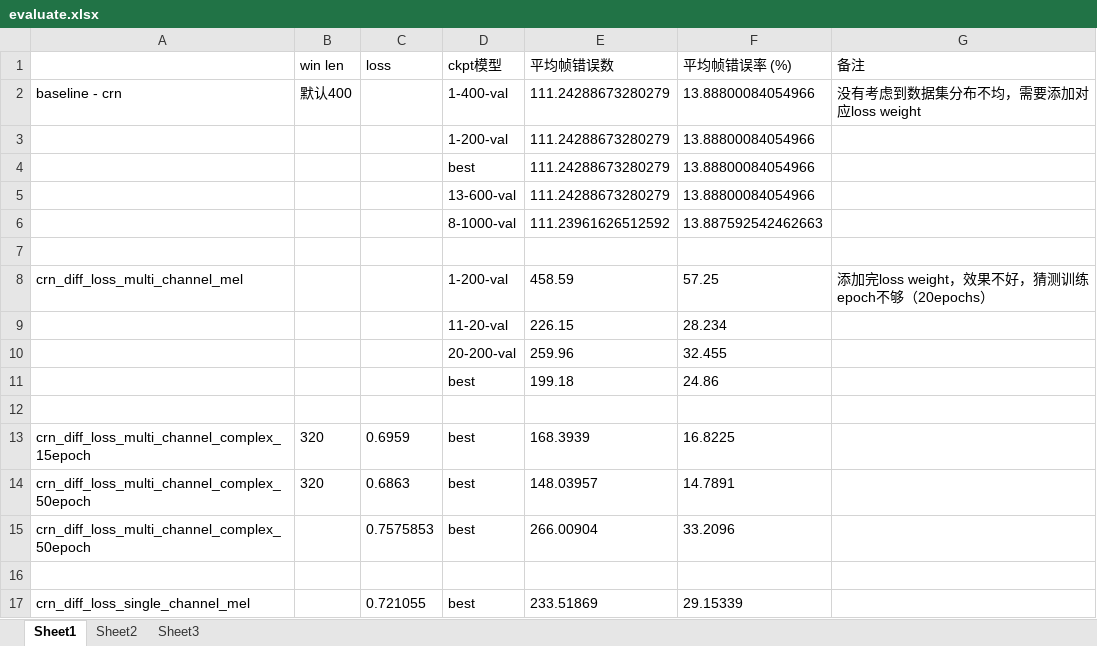
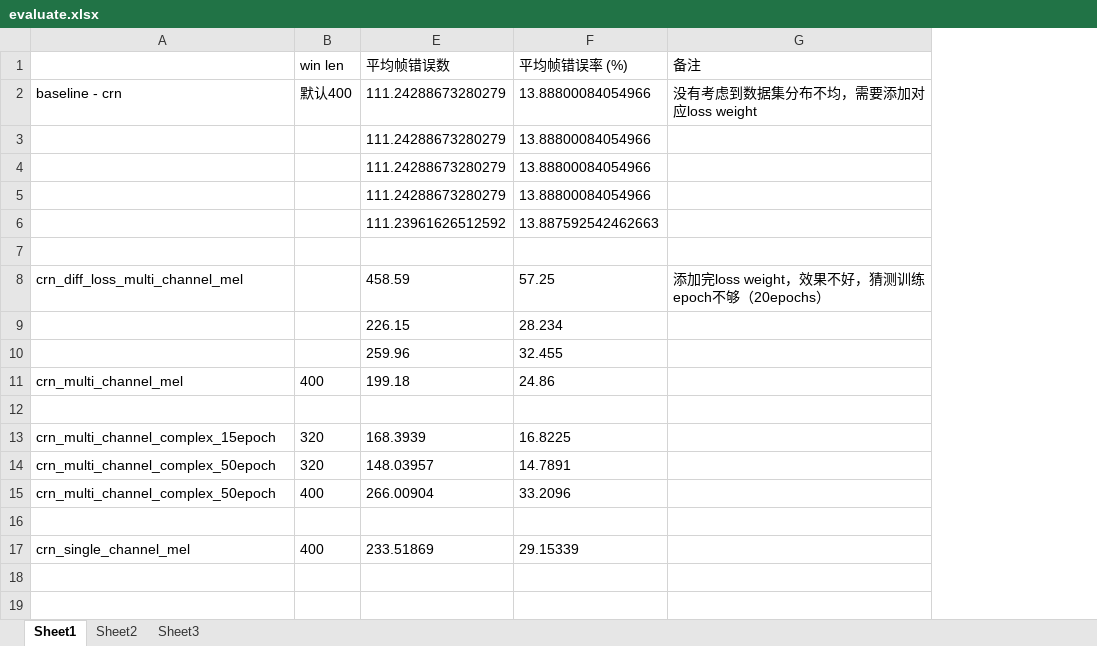
Before and after one commit to ZhaoF-i/VAD, an Excel workbook: evaluate.xlsx, sheet Sheet1, drawn as a sheet; values as stored, in another font and other column widths than the file's, no borders; the diff names each change by its address in the sheet, - before the commit and + after, or states it on an @@ line.

Commit message:
更改log失败,暂时不改log

```diff
--- a/evaluate.xlsx (sheet Sheet1)
+++ b/evaluate.xlsx (sheet Sheet1)
@@ column C (loss) hidden, rows 13-17: 0.6959 | 0.6863 | 0.7575853 |  | 0.721055 @@
@@ column D (ckpt模型) hidden, rows 2-17: 1-400-val | 1-200-val | best | 13-600-val | 8-1000-val |  | 1-200-val | 11-20-val | 20-200-val | best |  | best | best | best |  | best @@
-A11: (empty)
+A11: crn_multi_channel_mel
-B11 (win len): (empty)
+B11 (win len): 400
-A13: crn_diff_loss_multi_channel_complex_15epoch
+A13: crn_multi_channel_complex_15epoch
-A14:A15: crn_diff_loss_multi_channel_complex_50epoch
+A14:A15: crn_multi_channel_complex_50epoch
-B15 (win len): (empty)
+B15 (win len): 400
-A17: crn_diff_loss_single_channel_mel
+A17: crn_single_channel_mel
-B17 (win len): (empty)
+B17 (win len): 400
```
